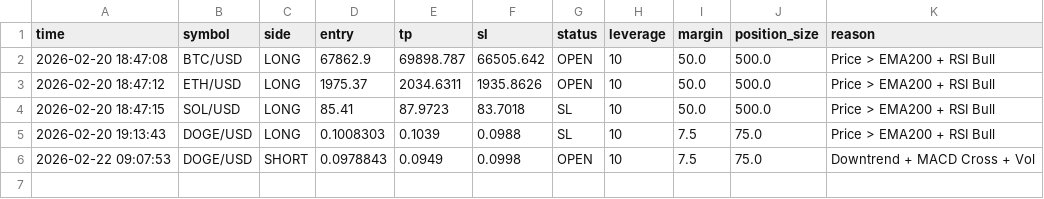
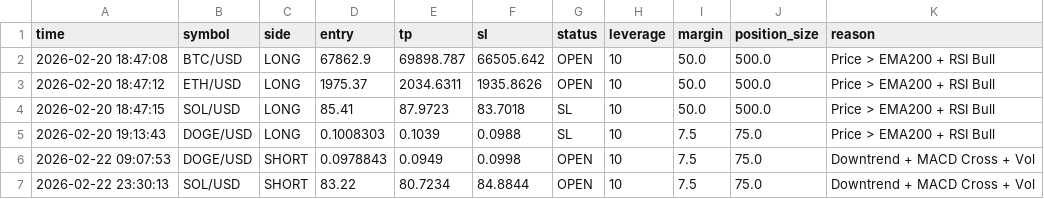
Before and after one commit to FiRSTTX/MyCRYPTO-BOT, a CSV file: signals.csv, drawn as a sheet.

```diff
--- a/signals.csv
+++ b/signals.csv
@@ -6 +6,2 @@ time,symbol,side,entry,tp,sl,status,leverage,margin,position_size,reason
 2026-02-22 09:07:53,DOGE/USD,SHORT,0.0978843,0.0949,0.0998,OPEN,10,7.5,75.0,Downtrend + MACD Cross + Vol
+2026-02-22 23:30:13,SOL/USD,SHORT,83.22,80.7234,84.8844,OPEN,10,7.5,75.0,Downtrend + MACD Cross + Vol
```
